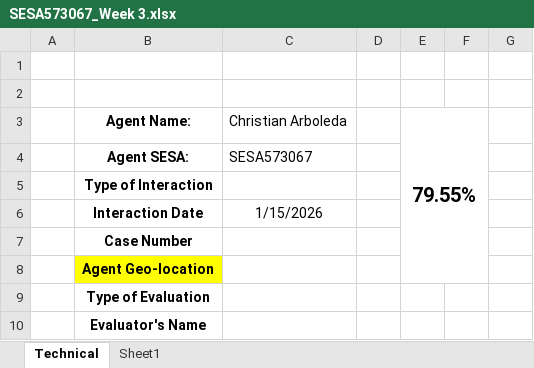
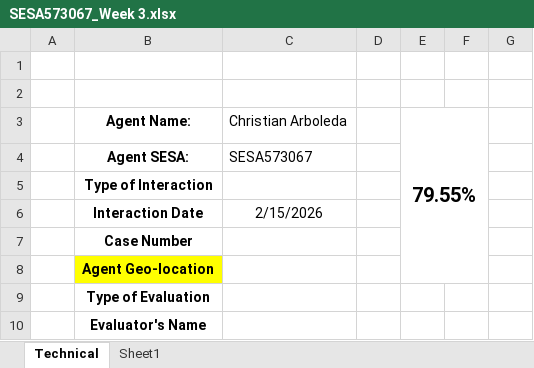
Before and after one commit to ncaarboleda/kpi-dashboard, an Excel workbook: resources/raw/SESA573067_Week 3.xlsx, sheet Technical, drawn as a sheet; only a part is shown; values as stored, in another font and other column widths than the file's, no borders; conditional formats not drawn; the diff names each change by its address in the sheet, - before the commit and + after, or states it on an @@ line.

```diff
--- a/resources/raw/SESA573067_Week 3.xlsx (sheet Technical)
+++ b/resources/raw/SESA573067_Week 3.xlsx (sheet Technical)
-C6: 1/15/2026
+C6: 2/15/2026
```
Also changed, not shown: 2 other files.
